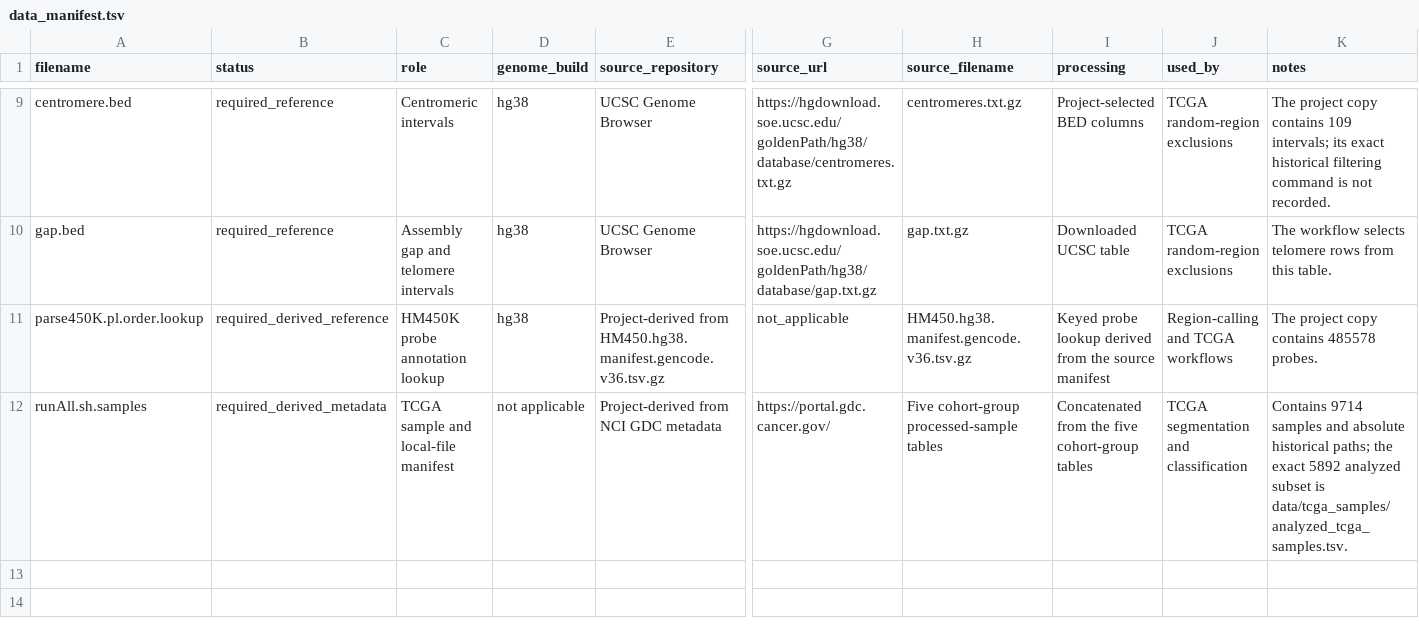
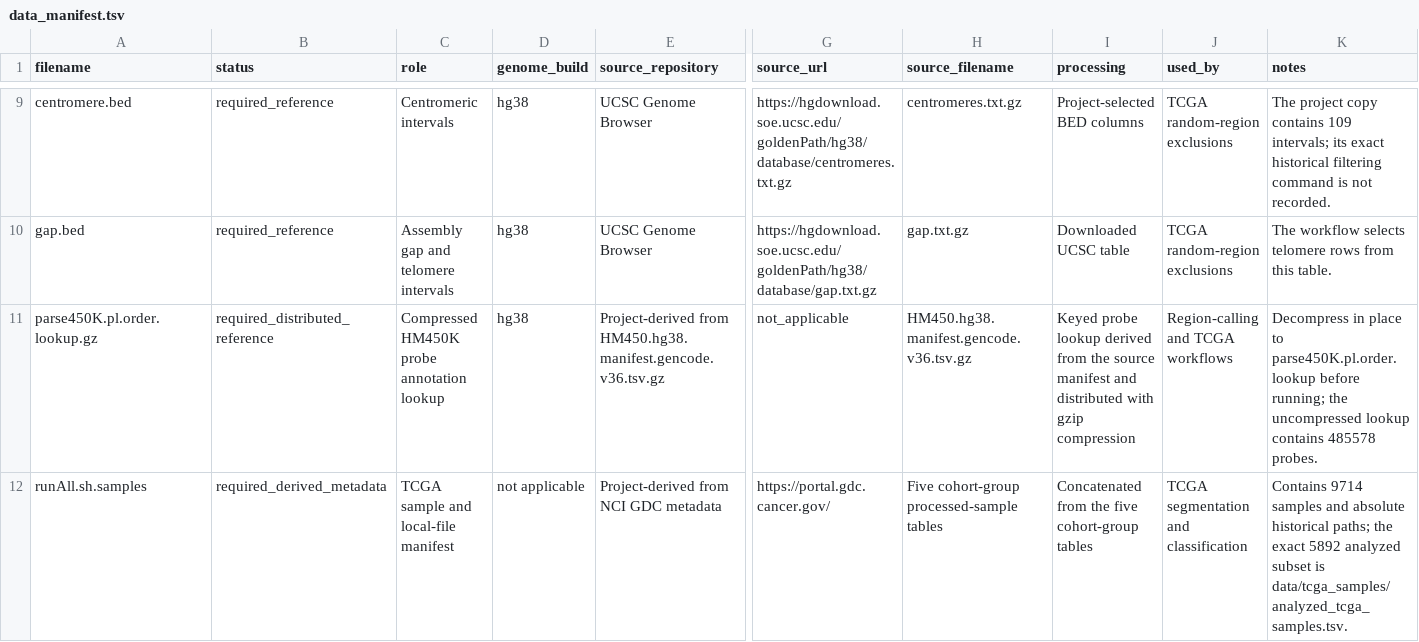
Before and after one commit to clementlab/MethylSegPaper, a TSV file: data/reference_data/data_manifest.tsv, drawn as a sheet; only a part is shown, gaps mark what is left out; the diff names each change by its address in the sheet, - before the commit and + after, or states it on an @@ line.

Commit message:
added data manifest files

```diff
--- a/data/reference_data/data_manifest.tsv
+++ b/data/reference_data/data_manifest.tsv
-A11 (filename): parse450K.pl.order.lookup
+A11 (filename): parse450K.pl.order.lookup.gz
-B11 (status): required_derived_reference
+B11 (status): required_distributed_reference
-C11 (role): HM450K probe annotation lookup
+C11 (role): Compressed HM450K probe annotation lookup
-I11 (processing): …source manifest
+I11 (processing): …source manifest and distributed with gzip compression
-K11 (notes): The project copy contains 485578…
+K11 (notes): Decompress in place to parse450K.pl.order.lookup before running; the uncompressed lookup contains 485578…
```
Also changed, not shown: 3 other files.
